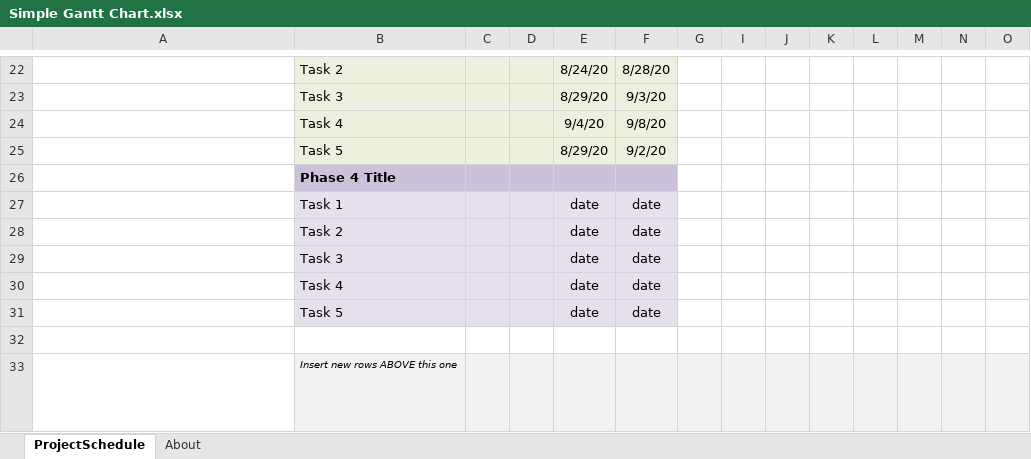
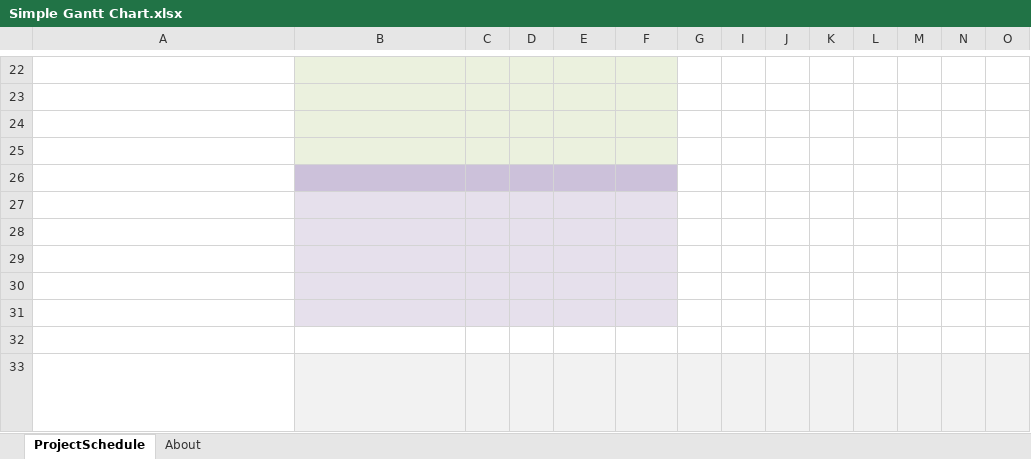
Before and after one commit to Sampanna-T/Mini_project_258116, an Excel workbook: 1_Requirements/Simple Gantt Chart.xlsx, sheet ProjectSchedule, drawn as a sheet; only a part is shown, gaps mark what is left out; long unchanged cells end in …; values as stored, in another font and other column widths than the file's, no borders; conditional formats not drawn; rows hold the shown columns only; the diff covers the shown part only; the diff names each change by its address in the sheet, - before the commit and + after, or states it on an @@ line.

Commit message:
Add files via upload

```diff
--- a/1_Requirements/Simple Gantt Chart.xlsx (sheet ProjectSchedule)
+++ b/1_Requirements/Simple Gantt Chart.xlsx (sheet ProjectSchedule)
-row 22:  | Task 2 |  |  | 8/24/20 | 8/28/20
+row 22: (empty)
-row 23:  | Task 3 |  |  | 8/29/20 | 9/3/20
+row 23: (empty)
-row 24:  | Task 4 |  |  | 9/4/20 | 9/8/20
+row 24: (empty)
-row 25:  | Task 5 |  |  | 8/29/20 | 9/2/20
+row 25: (empty)
-B26: Phase 4 Title
+B26: (empty)
-row 27:  | Task 1 |  |  | date | date
+row 27: (empty)
-row 28:  | Task 2 |  |  | date | date
+row 28: (empty)
-row 29:  | Task 3 |  |  | date | date
+row 29: (empty)
-row 30:  | Task 4 |  |  | date | date
+row 30: (empty)
-row 31:  | Task 5 |  |  | date | date
+row 31: (empty)
-B33: Insert new rows ABOVE this one
+B33: (empty)
```
Also changed, not shown: 6 added rows, 6 removed rows and 34 edited cells elsewhere in this sheet, hidden cells.
